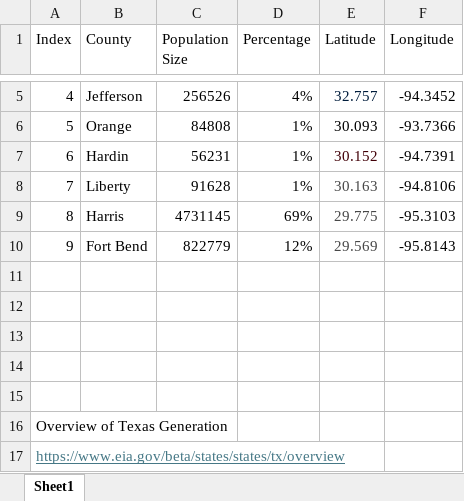
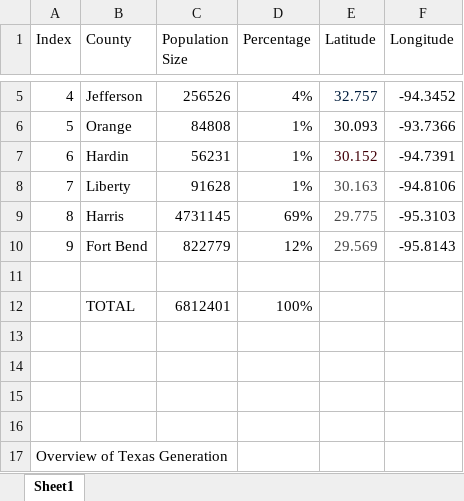
Before and after one commit to stefano-marchetti-polimi/Budget_allocation_optimization, an Excel workbook: data/County Population .xlsx, sheet Sheet1, drawn as a sheet; only a part is shown, gaps mark what is left out; the shorter side is filled out with more unchanged rows; values as stored, in another font and other column widths than the file's, no borders; the diff names each change by its address in the sheet, - before the commit and + after, or states it on an @@ line.

```diff
--- a/data/County Population .xlsx (sheet Sheet1)
+++ b/data/County Population .xlsx (sheet Sheet1)
+row 12:  | TOTAL | 6812401 | 100%
```
Also changed, not shown: 2 other files.
